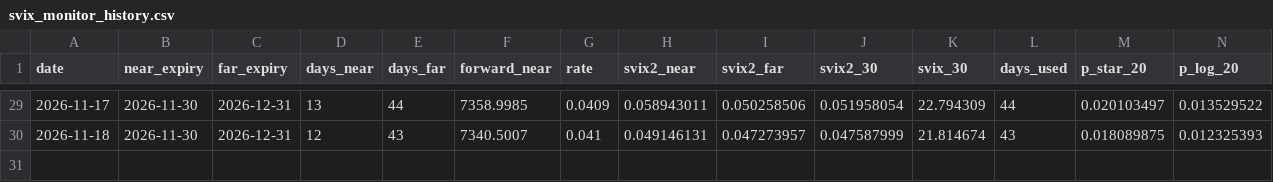
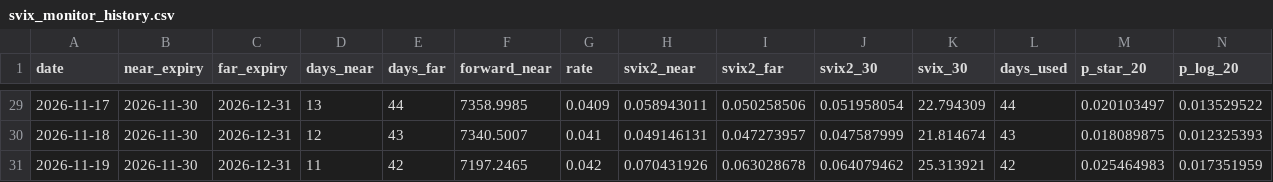
Before and after one commit to Austinai123/svix-crash-monitor, a CSV file: svix_monitor_history.csv, drawn as a sheet; only a part is shown, gaps mark what is left out; rows hold the shown columns only; the diff names each change by its address in the sheet, - before the commit and + after, or states it on an @@ line.

```diff
--- a/svix_monitor_history.csv
+++ b/svix_monitor_history.csv
+row 31: 2026-11-19 | 2026-11-30 | 2026-12-31 | 11 | 42 | 7197.2465 | 0.042 | 0.070431926 | 0.063028678 | 0.064079462 | 25.313921 | 42 | 0.025464983 | 0.017351959
```
